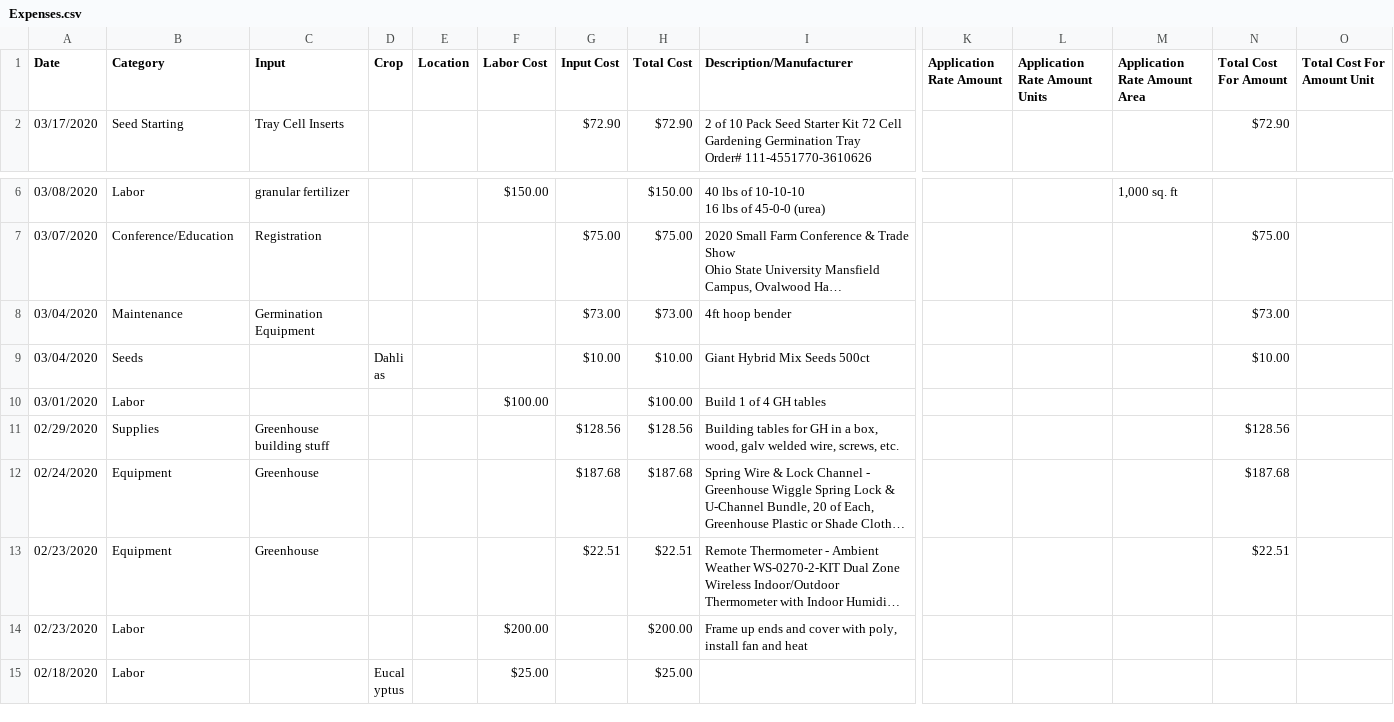
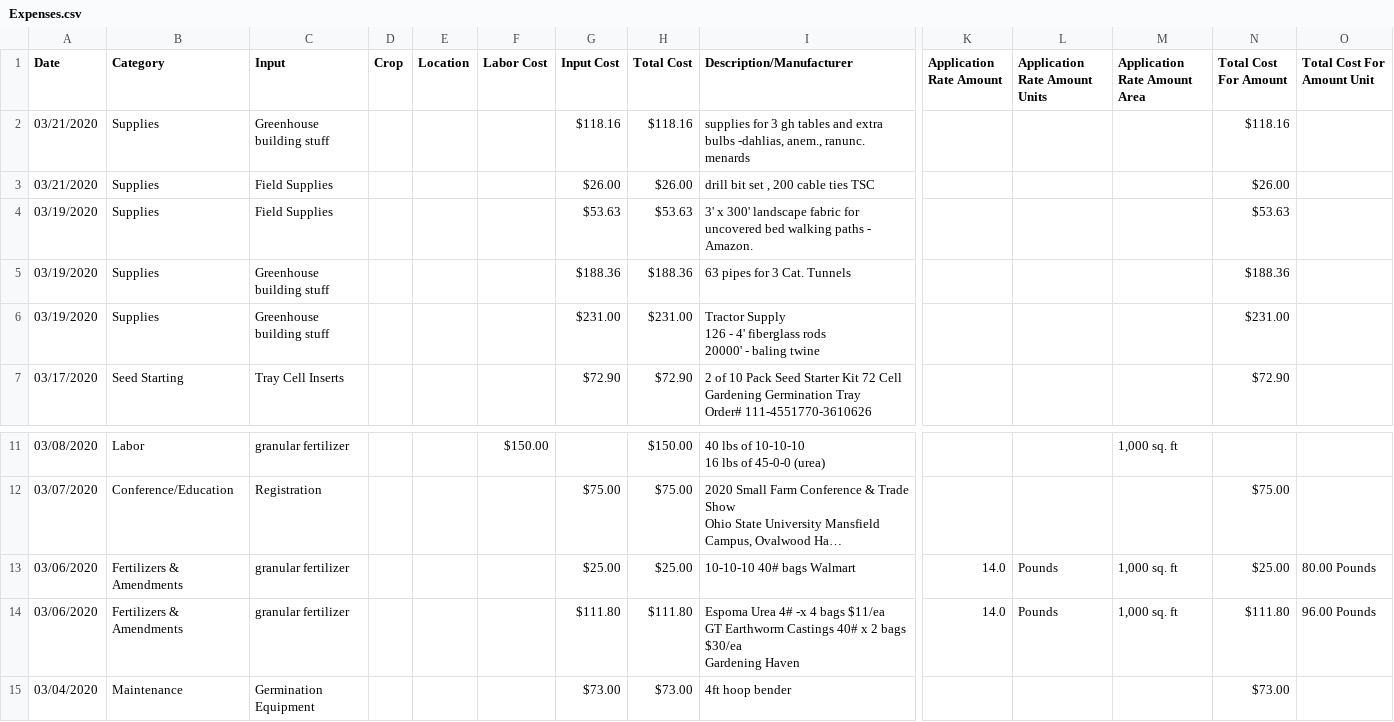
Before and after one commit to ohiobarn/flowerfarm, a CSV file: tend/csv_export/Expenses.csv, drawn as a sheet; only a part is shown, gaps mark what is left out; the shorter side is filled out with more unchanged rows; long unchanged cells end in …; rows hold the shown columns only; ↵ is a line break in a cell; the diff names each change by its address in the sheet, - before the commit and + after, or states it on an @@ line.

```diff
--- a/tend/csv_export/Expenses.csv
+++ b/tend/csv_export/Expenses.csv
+row 2: 03/21/2020 | Supplies | Greenhouse building stuff |  |  |  | $118.16 | $118.16 | supplies for 3 gh tables and extra bulbs -dahlias, anem., ranunc. menards |  |  |  | $118.16
+row 3: 03/21/2020 | Supplies | Field Supplies |  |  |  | $26.00 | $26.00 | drill bit set , 200 cable ties TSC |  |  |  | $26.00
+row 4: 03/19/2020 | Supplies | Field Supplies |  |  |  | $53.63 | $53.63 | 3' x 300' landscape fabric for uncovered bed walking paths - Amazon. |  |  |  | $53.63
+row 5: 03/19/2020 | Supplies | Greenhouse building stuff |  |  |  | $188.36 | $188.36 | 63 pipes for 3 Cat. Tunnels |  |  |  | $188.36
+row 6: 03/19/2020 | Supplies | Greenhouse building stuff |  |  |  | $231.00 | $231.00 | Tractor Supply ↵ 126 - 4' fiberglass rods ↵ 20000' - baling twine |  |  |  | $231.00
+row 13: 03/06/2020 | Fertilizers & Amendments | granular fertilizer |  |  |  | $25.00 | $25.00 | 10-10-10 40# bags Walmart | 14.0 | Pounds | 1,000 sq. ft | $25.00 | 80.00 Pounds
+row 14: 03/06/2020 | Fertilizers & Amendments | granular fertilizer |  |  |  | $111.80 | $111.80 | Espoma Urea 4# -x 4 bags $11/ea ↵ GT Earthworm Castings 40# x 2 bags $30/ea ↵ Gardening Haven | 14.0 | Pounds | 1,000 sq. ft | $111.80 | 96.00 Pounds
```
Also changed, not shown: tend/csv_export/Crop_plan.csv, tend/csv_export/Greenhouse_plan.csv, 4 other files.
